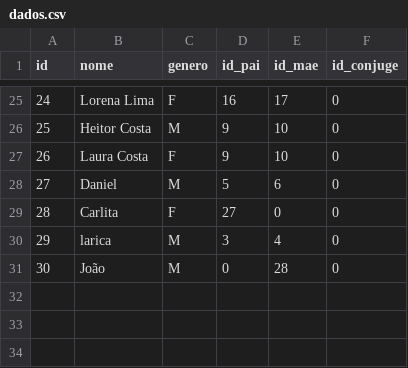
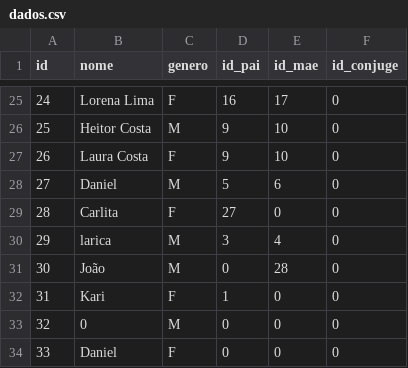
Before and after one commit to danielbelle/family-tree-cpp-class, a CSV file: dados/dados.csv, drawn as a sheet; only a part is shown, gaps mark what is left out.

```diff
--- a/dados/dados.csv
+++ b/dados/dados.csv
@@ -31 +31,4 @@ id,nome,genero,id_pai,id_mae,id_conjuge
 30,João,M,0,28,0
+31,Kari,F,1,0,0
+32,0,M,0,0,0
+33,Daniel,F,0,0,0
```
Also changed, not shown: 19 other files.
